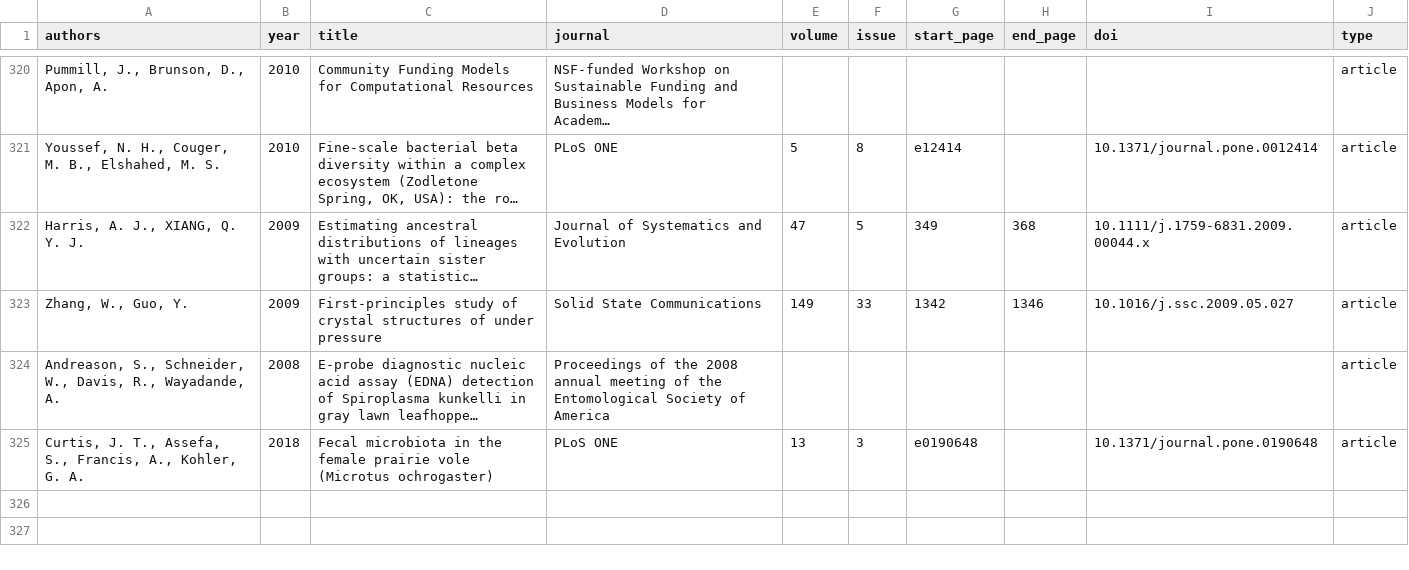
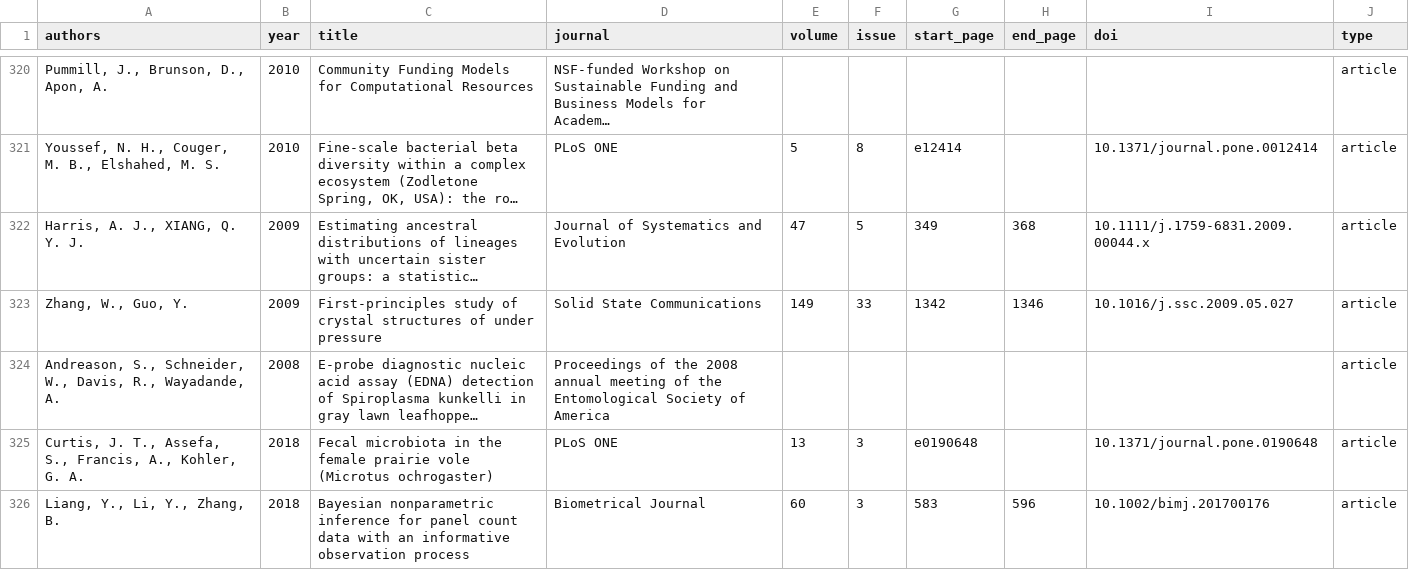
Before and after one commit to OSU-HPCC/publications, a CSV file: articles.csv, drawn as a sheet; only a part is shown, gaps mark what is left out; long unchanged cells end in …; the diff names each change by its address in the sheet, - before the commit and + after, or states it on an @@ line.

Commit message:
Add paper for Ye Liang

```diff
--- a/articles.csv
+++ b/articles.csv
+row 326: Liang, Y., Li, Y., Zhang, B. | 2018 | Bayesian nonparametric inference for panel count data with an informative observation process | Biometrical Journal | 60 | 3 | 583 | 596 | 10.1002/bimj.201700176 | article
```
